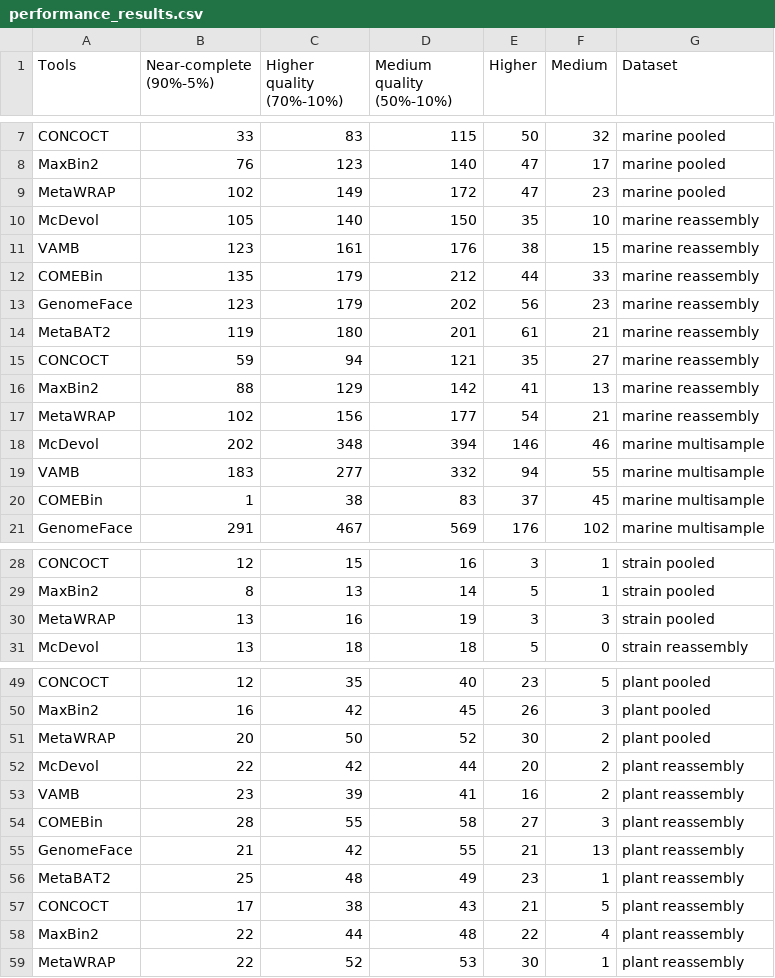
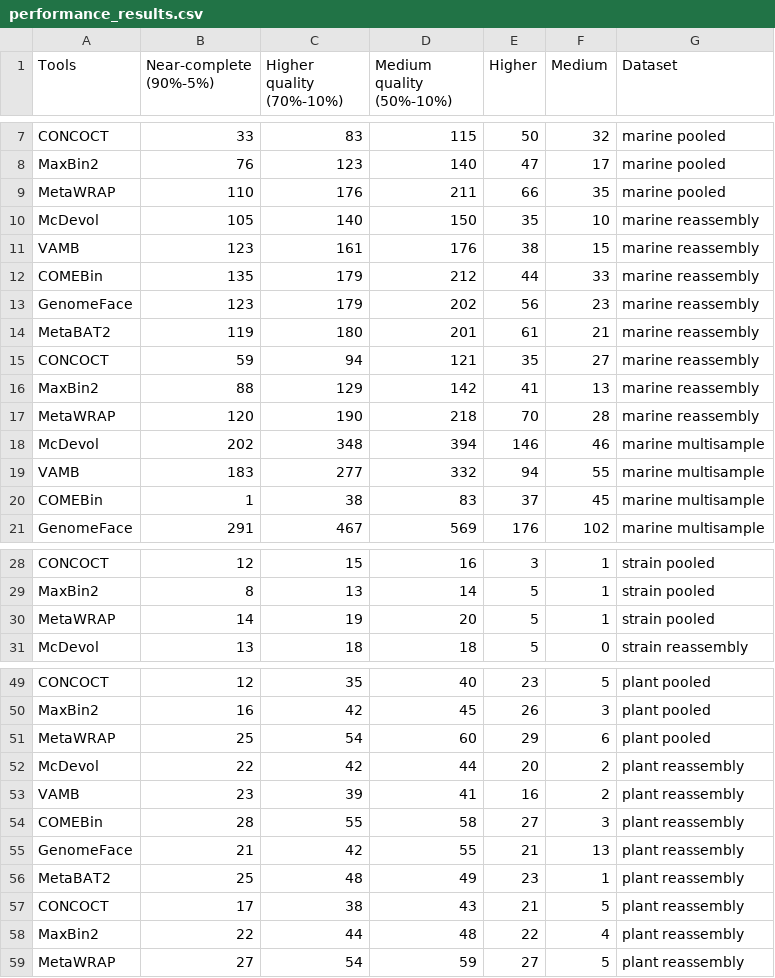
Before and after one commit to soedinglab/binning_benchmarking, a CSV file: results/performance_results.csv, drawn as a sheet; only a part is shown, gaps mark what is left out; removed rows and columns are numbered as before the commit, all else as after; the diff covers the shown part only; the diff names each change by its address in the sheet, - before the commit and + after, or states it on an @@ line.

Commit message:
metawrap results update

```diff
--- a/results/performance_results.csv
+++ b/results/performance_results.csv
-row 9: MetaWRAP | 102 | 149 | 172 | 47 | 23 | marine pooled
+row 9: MetaWRAP | 110 | 176 | 211 | 66 | 35 | marine pooled
-row 17: MetaWRAP | 102 | 156 | 177 | 54 | 21 | marine reassembly
+row 17: MetaWRAP | 120 | 190 | 218 | 70 | 28 | marine reassembly
-row 30: MetaWRAP | 13 | 16 | 19 | 3 | 3 | strain pooled
+row 30: MetaWRAP | 14 | 19 | 20 | 5 | 1 | strain pooled
-row 51: MetaWRAP | 20 | 50 | 52 | 30 | 2 | plant pooled
+row 51: MetaWRAP | 25 | 54 | 60 | 29 | 6 | plant pooled
-row 59: MetaWRAP | 22 | 52 | 53 | 30 | 1 | plant reassembly
+row 59: MetaWRAP | 27 | 54 | 59 | 27 | 5 | plant reassembly
```
Also changed, not shown: 3 edited cells elsewhere in this file, 33 other files.
